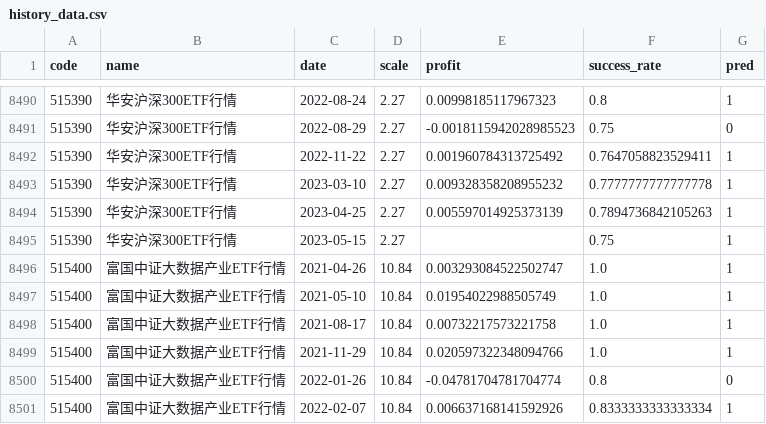
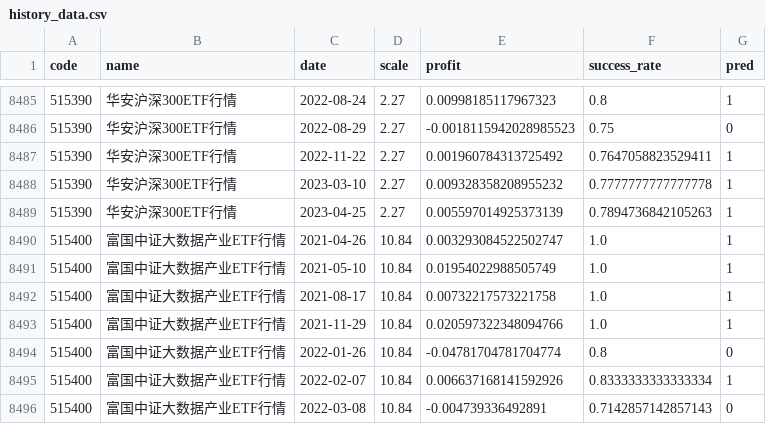
Before and after one commit to zuoxiaolei/qtrade2, a CSV file: data/ads/history_data.csv, drawn as a sheet; only a part is shown, gaps mark what is left out; the shorter side is filled out with more unchanged rows; the diff covers the shown part only.

```diff
--- a/data/ads/history_data.csv
+++ b/data/ads/history_data.csv
@@ -8494,3 +8489,2 @@ code,name,date,scale,profit,success_rate,pred
 515390,华安沪深300ETF行情,2023-04-25,2.27,0.005597014925373139,0.7894736842105263,1
-515390,华安沪深300ETF行情,2023-05-15,2.27,,0.75,1
 515400,富国中证大数据产业ETF行情,2021-04-26,10.84,0.003293084522502747,1.0,1
```
Also changed, not shown: 5 removed rows elsewhere in this file, 1 other file.
